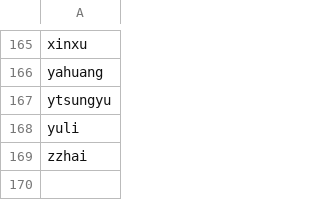
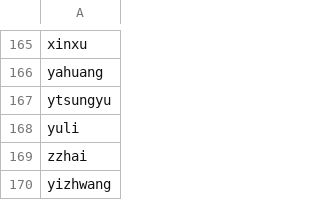
Before and after one commit to xlz447/42-Piscine-C-ranking, a CSV file: aug2018.csv, drawn as a sheet; only a part is shown, gaps mark what is left out.

```diff
--- a/aug2018.csv
+++ b/aug2018.csv
@@ -169 +169,2 @@ yuli
 zzhai
+yizhwang
```
Also changed, not shown: 4 other files.
